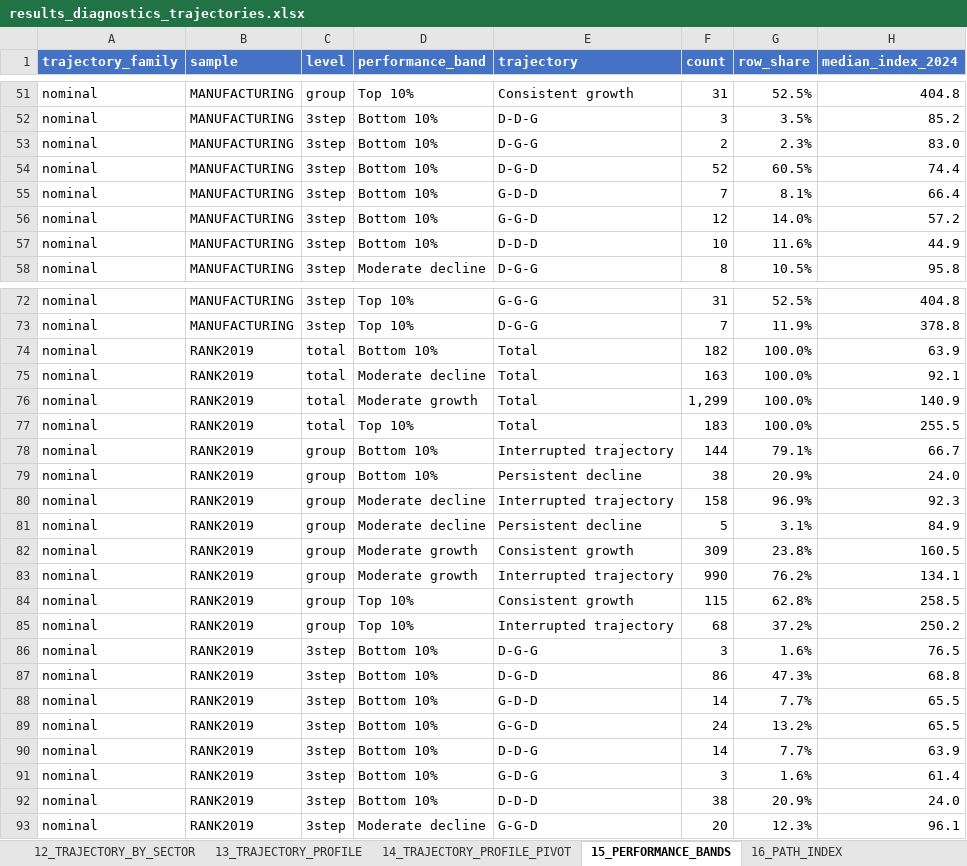
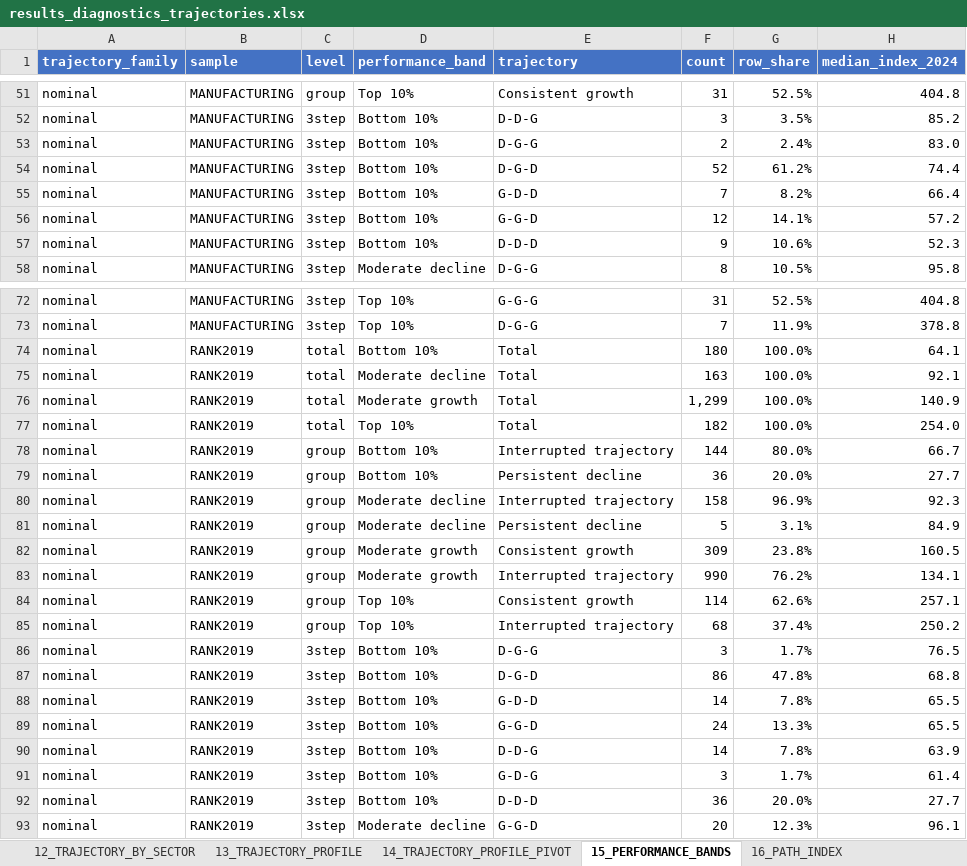
Before and after one commit to Papiwcio/GRIP, an Excel workbook: 2026 New/results_diagnostics_trajectories.xlsx, sheet 15_PERFORMANCE_BANDS, drawn as a sheet; only a part is shown, gaps mark what is left out; values as stored, in another font and other column widths than the file's, no borders; the diff covers the shown part only; the diff names each change by its address in the sheet, - before the commit and + after, or states it on an @@ line.

Commit message:
Apply shared manual company exclusions and rerun all analyses

```diff
--- a/2026 New/results_diagnostics_trajectories.xlsx (sheet 15_PERFORMANCE_BANDS)
+++ b/2026 New/results_diagnostics_trajectories.xlsx (sheet 15_PERFORMANCE_BANDS)
-G53 (row_share): 2.3%
+G53 (row_share): 2.4%
-G54 (row_share): 60.5%
+G54 (row_share): 61.2%
-G55 (row_share): 8.1%
+G55 (row_share): 8.2%
-G56 (row_share): 14.0%
+G56 (row_share): 14.1%
-F57 (count): 10
+F57 (count): 9
-G57 (row_share): 11.6%
+G57 (row_share): 10.6%
-H57 (median_index_2024): 44.9
+H57 (median_index_2024): 52.3
-F74 (count): 182
+F74 (count): 180
-H74 (median_index_2024): 63.9
+H74 (median_index_2024): 64.1
-F77 (count): 183
+F77 (count): 182
-H77 (median_index_2024): 255.5
+H77 (median_index_2024): 254.0
-G78 (row_share): 79.1%
+G78 (row_share): 80.0%
-F79 (count): 38
+F79 (count): 36
-G79 (row_share): 20.9%
+G79 (row_share): 20.0%
-H79 (median_index_2024): 24.0
+H79 (median_index_2024): 27.7
-F84 (count): 115
+F84 (count): 114
-G84 (row_share): 62.8%
+G84 (row_share): 62.6%
-H84 (median_index_2024): 258.5
+H84 (median_index_2024): 257.1
-G85 (row_share): 37.2%
+G85 (row_share): 37.4%
-G86 (row_share): 1.6%
+G86 (row_share): 1.7%
-G87 (row_share): 47.3%
+G87 (row_share): 47.8%
-G88 (row_share): 7.7%
+G88 (row_share): 7.8%
-G89 (row_share): 13.2%
+G89 (row_share): 13.3%
-G90 (row_share): 7.7%
+G90 (row_share): 7.8%
-G91 (row_share): 1.6%
+G91 (row_share): 1.7%
-F92 (count): 38
+F92 (count): 36
-G92 (row_share): 20.9%
+G92 (row_share): 20.0%
-H92 (median_index_2024): 24.0
+H92 (median_index_2024): 27.7
```
Also changed, not shown: 44 edited cells elsewhere in this sheet, sheet 31_SCENARIO_DIAGNOSTICS, sheet 90_CORR_LONG_ALL, sheet 24_CORR_PREDICTOR_RISK, sheet 91_APPENDIX_FULL_MATRICES, sheet 25_CORR_STABILITY_SCENARIOS, sheet 03_MISSINGNESS, 15 more sheets, 2026 New/Results_severe_P1_decline_analysis.xlsx, 2026 New/results_ols_scenarios.xlsx, 15 other files.
